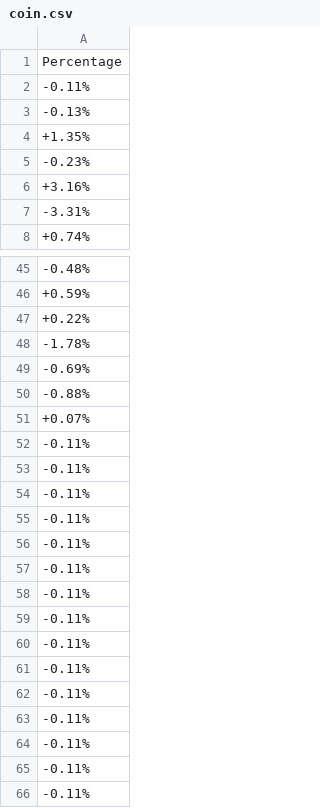
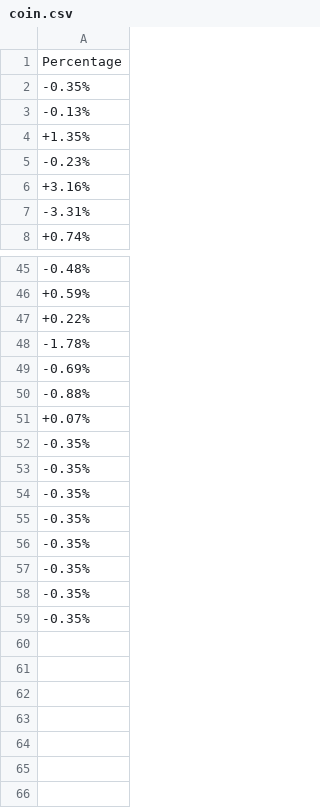
Before and after one commit to Jadest03/CryptoPredictor, a CSV file: coin.csv, drawn as a sheet; only a part is shown, gaps mark what is left out.

```diff
--- a/coin.csv
+++ b/coin.csv
@@ -1,3 +1,3 @@
 Percentage
--0.11%
+-0.35%
 -0.13%
@@ -51,16 +51,9 @@
 +0.07%
--0.11%
--0.11%
--0.11%
--0.11%
--0.11%
--0.11%
--0.11%
--0.11%
--0.11%
--0.11%
--0.11%
--0.11%
--0.11%
--0.11%
--0.11%
+-0.35%
+-0.35%
+-0.35%
+-0.35%
+-0.35%
+-0.35%
+-0.35%
+-0.35%
```
Also changed, not shown: 2 other files.
